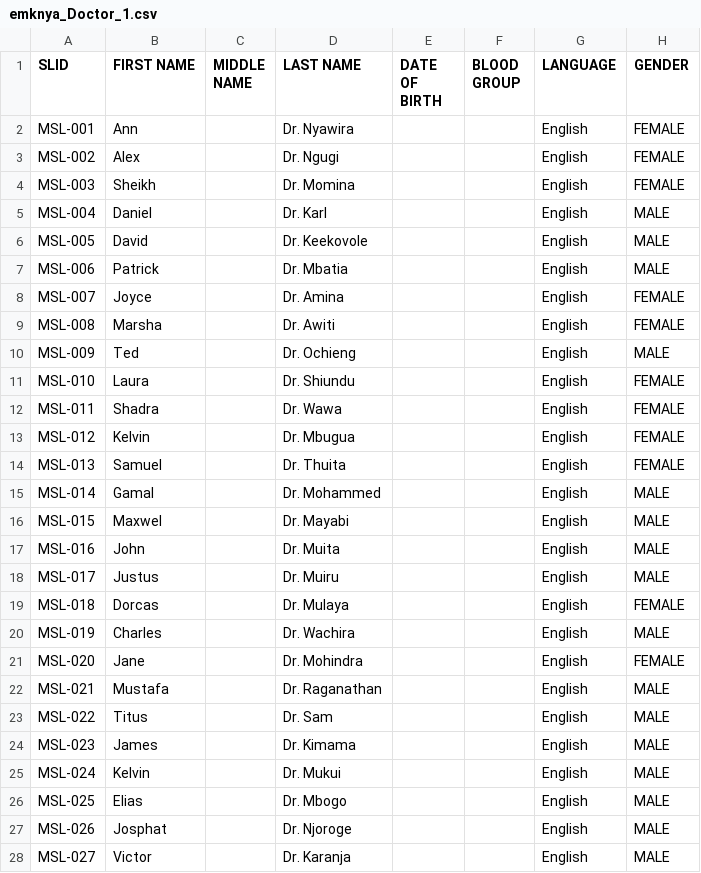
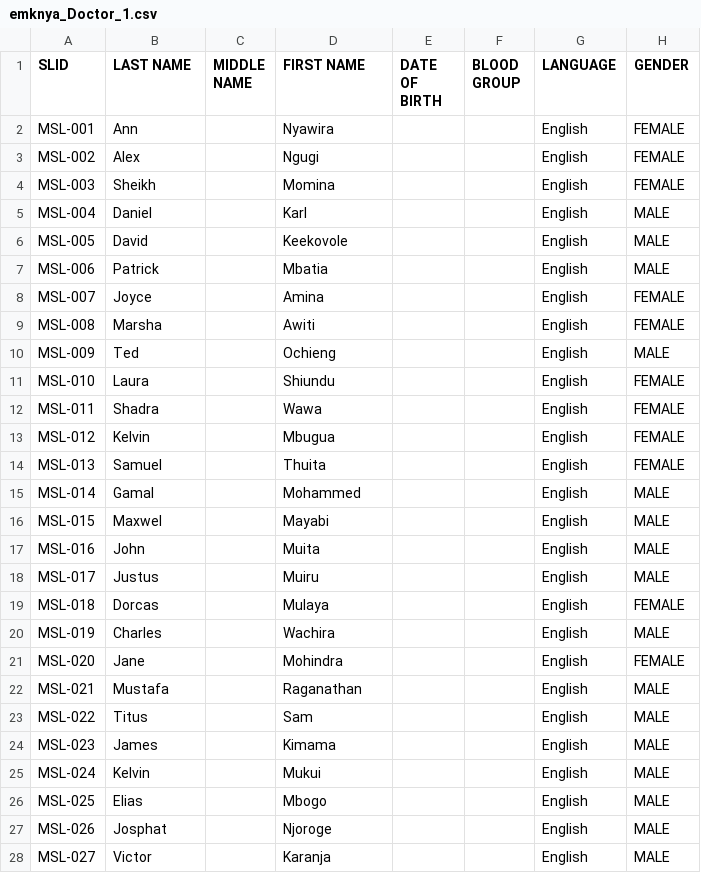
Before and after one commit to bhaveshraksan/importscriptssmart, a CSV file: CSV/apl-kenya/nonArv/emknya_Doctor_1.csv, drawn as a sheet; only a part is shown; the diff covers the shown part only; the diff names each change by its address in the sheet, - before the commit and + after, or states it on an @@ line.

```diff
--- a/CSV/apl-kenya/nonArv/emknya_Doctor_1.csv
+++ b/CSV/apl-kenya/nonArv/emknya_Doctor_1.csv
-B1: FIRST NAME
+B1: LAST NAME
-D1: LAST NAME
+D1: FIRST NAME
-D2 (FIRST NAME): Dr. Nyawira
+D2 (FIRST NAME): Nyawira
-D3 (FIRST NAME): Dr. Ngugi
+D3 (FIRST NAME): Ngugi
-D4 (FIRST NAME): Dr. Momina
+D4 (FIRST NAME): Momina
-D5 (FIRST NAME): Dr. Karl
+D5 (FIRST NAME): Karl
-D6 (FIRST NAME): Dr. Keekovole
+D6 (FIRST NAME): Keekovole
-D7 (FIRST NAME): Dr. Mbatia
+D7 (FIRST NAME): Mbatia
-D8 (FIRST NAME): Dr. Amina
+D8 (FIRST NAME): Amina
-D9 (FIRST NAME): Dr. Awiti
+D9 (FIRST NAME): Awiti
-D10 (FIRST NAME): Dr. Ochieng
+D10 (FIRST NAME): Ochieng
-D11 (FIRST NAME): Dr. Shiundu
+D11 (FIRST NAME): Shiundu
-D12 (FIRST NAME): Dr. Wawa
+D12 (FIRST NAME): Wawa
-D13 (FIRST NAME): Dr. Mbugua
+D13 (FIRST NAME): Mbugua
-D14 (FIRST NAME): Dr. Thuita
+D14 (FIRST NAME): Thuita
-D15 (FIRST NAME): Dr. Mohammed
+D15 (FIRST NAME): Mohammed
-D16 (FIRST NAME): Dr. Mayabi
+D16 (FIRST NAME): Mayabi
-D17 (FIRST NAME): Dr. Muita
+D17 (FIRST NAME): Muita
-D18 (FIRST NAME): Dr. Muiru
+D18 (FIRST NAME): Muiru
-D19 (FIRST NAME): Dr. Mulaya
+D19 (FIRST NAME): Mulaya
-D20 (FIRST NAME): Dr. Wachira
+D20 (FIRST NAME): Wachira
-D21 (FIRST NAME): Dr. Mohindra
+D21 (FIRST NAME): Mohindra
-D22 (FIRST NAME): Dr. Raganathan
+D22 (FIRST NAME): Raganathan
-D23 (FIRST NAME): Dr. Sam
+D23 (FIRST NAME): Sam
-D24 (FIRST NAME): Dr. Kimama
+D24 (FIRST NAME): Kimama
-D25 (FIRST NAME): Dr. Mukui
+D25 (FIRST NAME): Mukui
-D26 (FIRST NAME): Dr. Mbogo
+D26 (FIRST NAME): Mbogo
-D27 (FIRST NAME): Dr. Njoroge
+D27 (FIRST NAME): Njoroge
-D28 (FIRST NAME): Dr. Karanja
+D28 (FIRST NAME): Karanja
```
Also changed, not shown: 121 edited cells elsewhere in this file, CSV/veritaz-india/Hospin/Hospital_2_Hospin.csv, CSV/veritaz-india/Hospin/Institute_1_Hospin.csv, 1 other file.
